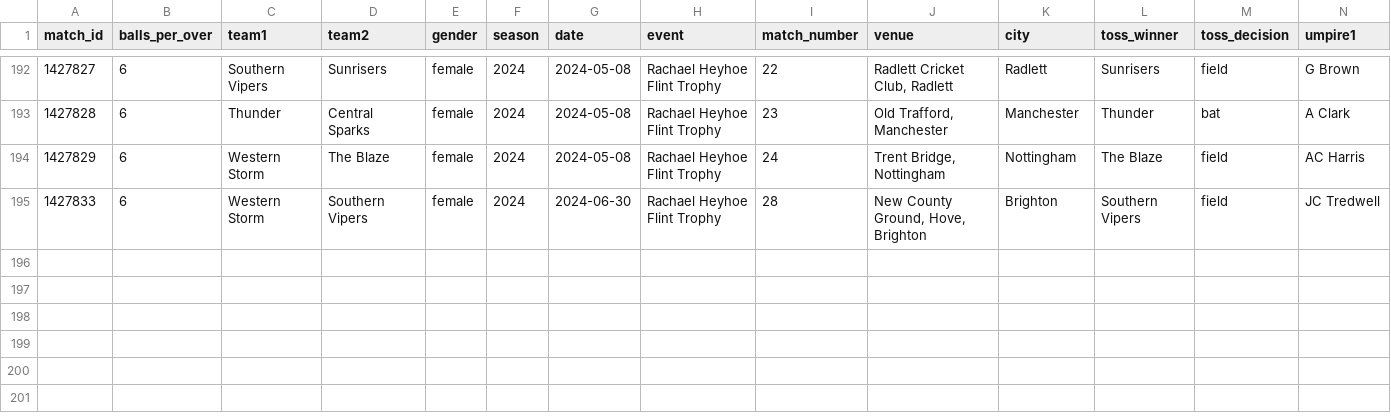
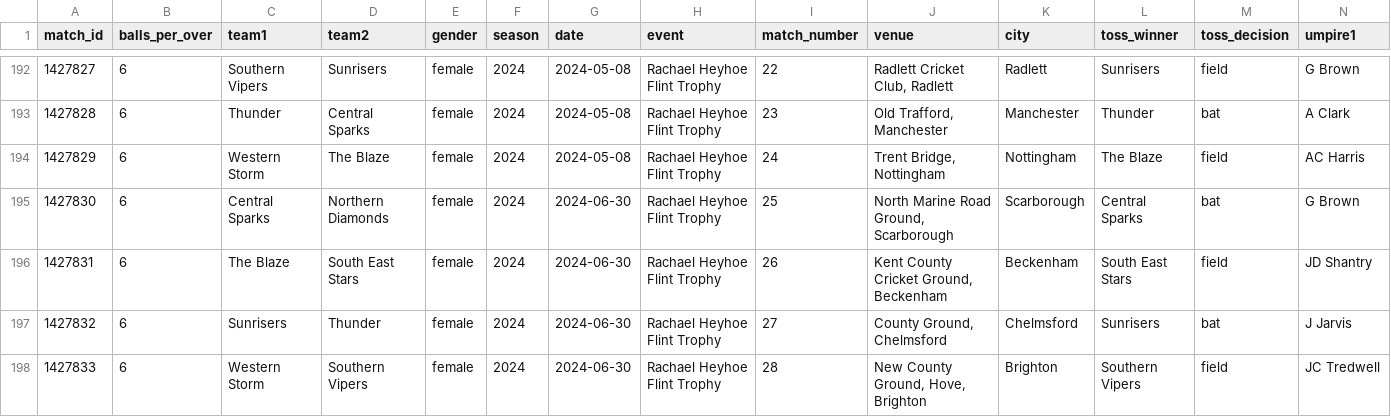
Before and after one commit to CooperDenny/CricketStatsHub, a CSV file: Database/One-day matches/odms_women_matches_in_dataset.csv, drawn as a sheet; only a part is shown, gaps mark what is left out; rows hold the shown columns only; the diff names each change by its address in the sheet, - before the commit and + after, or states it on an @@ line.

```diff
--- a/Database/One-day matches/odms_women_matches_in_dataset.csv
+++ b/Database/One-day matches/odms_women_matches_in_dataset.csv
+row 195: 1427830 | 6 | Central Sparks | Northern Diamonds | female | 2024 | 2024-06-30 | Rachael Heyhoe Flint Trophy | 25 | North Marine Road Ground, Scarborough | Scarborough | Central Sparks | bat | G Brown
+row 196: 1427831 | 6 | The Blaze | South East Stars | female | 2024 | 2024-06-30 | Rachael Heyhoe Flint Trophy | 26 | Kent County Cricket Ground, Beckenham | Beckenham | South East Stars | field | JD Shantry
+row 197: 1427832 | 6 | Sunrisers | Thunder | female | 2024 | 2024-06-30 | Rachael Heyhoe Flint Trophy | 27 | County Ground, Chelmsford | Chelmsford | Sunrisers | bat | J Jarvis
```
Also changed, not shown: Database/County Championship/cch_matches_in_dataset.csv, Database/Lanka Premier League/lpl_matches_in_dataset.csv, 17 other files.
